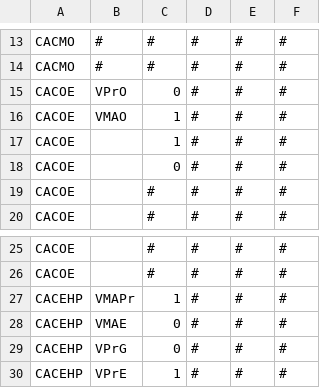
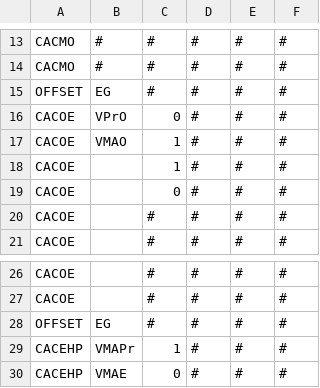
Before and after one commit to squaria1/openPOWERLINK_V2_CAC, a CSV file: apps/common/commonCSVFiles/stateCSV/Etat_.csv, drawn as a sheet; only a part is shown, gaps mark what is left out; the shorter side is filled out with more unchanged rows.

```diff
--- a/apps/common/commonCSVFiles/stateCSV/Etat_.csv
+++ b/apps/common/commonCSVFiles/stateCSV/Etat_.csv
@@ -14,2 +14,3 @@ CACMO;#;#;#;#;#
 CACMO;#;#;#;#;#
+OFFSET;EG;#;#;#;#
 CACOE;VPrO;0;#;#;#
@@ -26,2 +27,3 @@ CACOE;;#;#;#;#
 CACOE;;#;#;#;#
+OFFSET;EG;#;#;#;#
 CACEHP;VMAPr;1;#;#;#
```
Also changed, not shown: apps/common/commonCSVFiles/stateCSV/Etat_2.csv, 25 other files.
